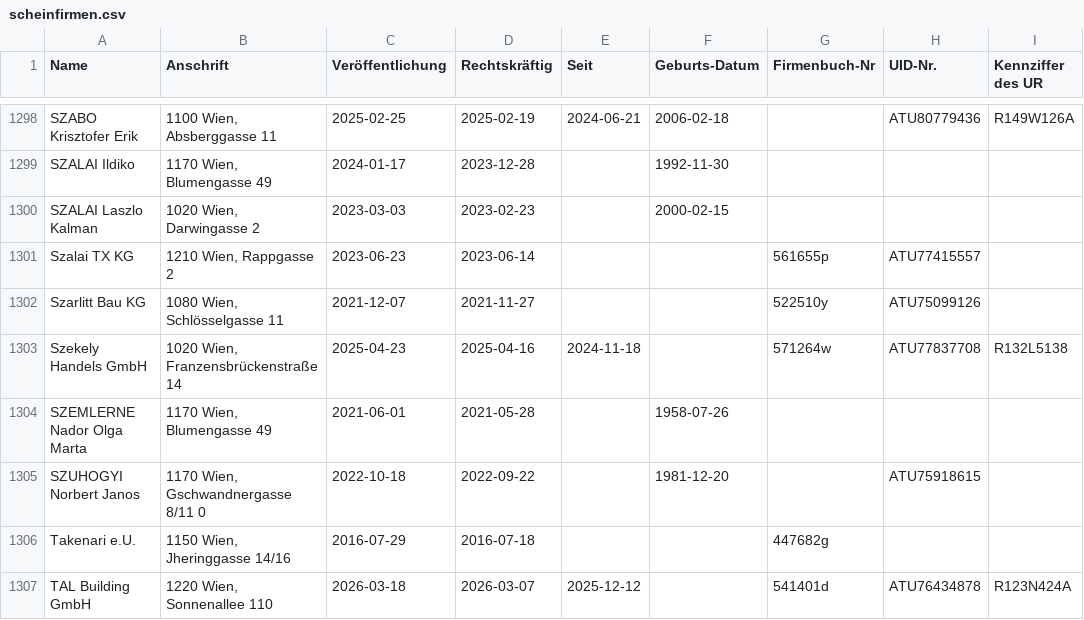
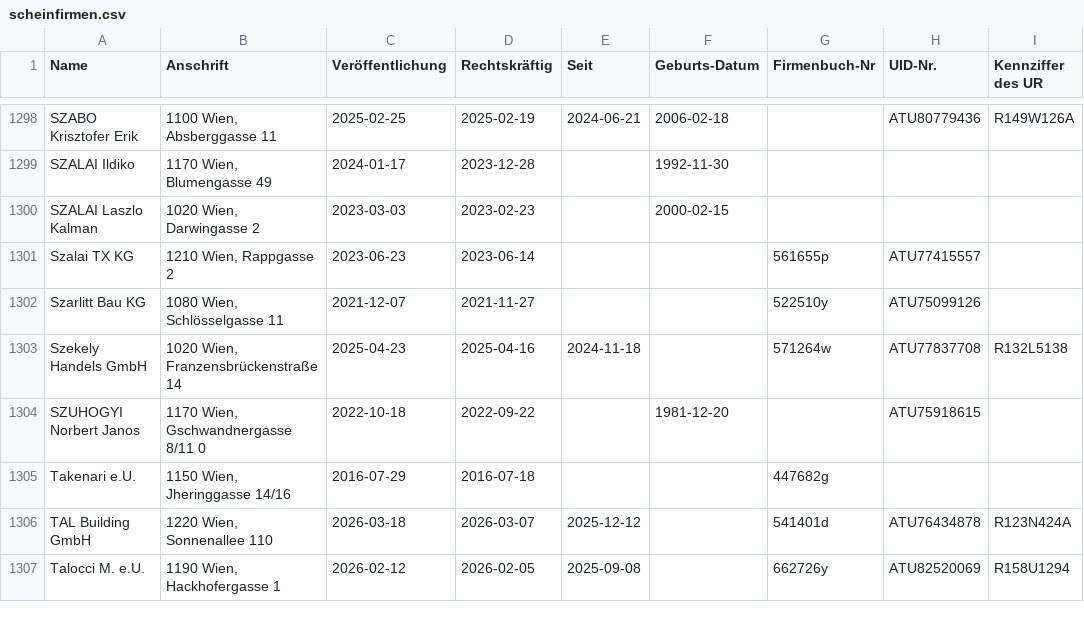
Before and after one commit to arjoma/scheinfirmen-at, a CSV file: data/scheinfirmen.csv, drawn as a sheet; only a part is shown, gaps mark what is left out; the shorter side is filled out with more unchanged rows.

```diff
--- a/data/scheinfirmen.csv
+++ b/data/scheinfirmen.csv
@@ -1303,3 +1303,2 @@ Szarlitt Bau KG,"1080 Wien, Schlösselgasse 11",2021-12-07,2021-11-27,,,522510y,
 Szekely Handels GmbH,"1020 Wien, Franzensbrückenstraße 14",2025-04-23,2025-04-16,2024-11-18,,571264w,ATU77837708,R132L5138
-SZEMLERNE Nador Olga Marta,"1170 Wien, Blumengasse 49",2021-06-01,2021-05-28,,1958-07-26,,,
 SZUHOGYI Norbert Janos,"1170 Wien, Gschwandnergasse 8/11 0",2022-10-18,2022-09-22,,1981-12-20,,ATU75918615,
```
Also changed, not shown: 3 other files.
